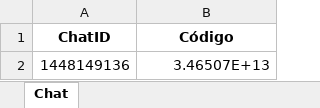
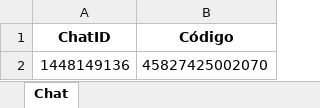
Before and after one commit to Eduardo30TI/Python, an Excel workbook: Homologação/Telegram BOT/Cliente/Memória/Consolidado.xlsx, sheet Chat, drawn as a sheet; values as stored, in another font and other column widths than the file's, no borders; the diff names each change by its address in the sheet, - before the commit and + after, or states it on an @@ line.

Commit message:
Bot Telegram
Função Pedidos

```diff
--- a/Homologação/Telegram BOT/Cliente/Memória/Consolidado.xlsx (sheet Chat)
+++ b/Homologação/Telegram BOT/Cliente/Memória/Consolidado.xlsx (sheet Chat)
-B2 (Código): 3.46507E+13
+B2 (Código): 45827425002070
```
Also changed, not shown: 1 other file.
